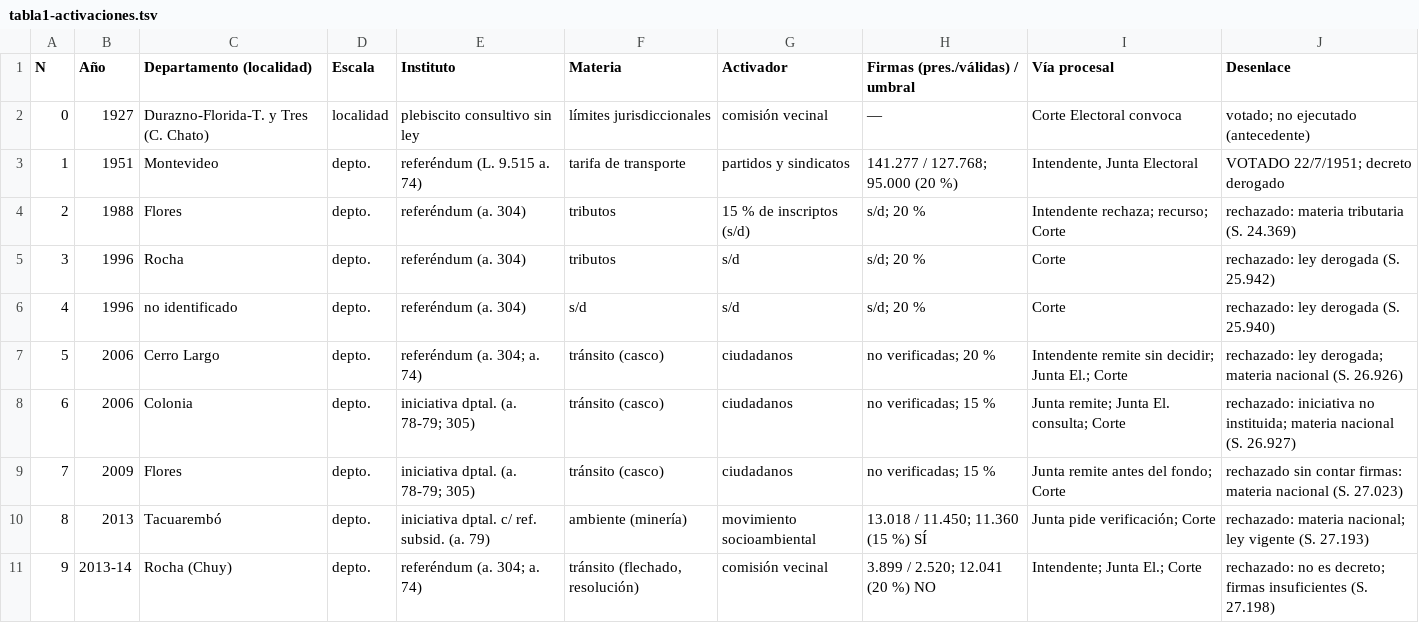
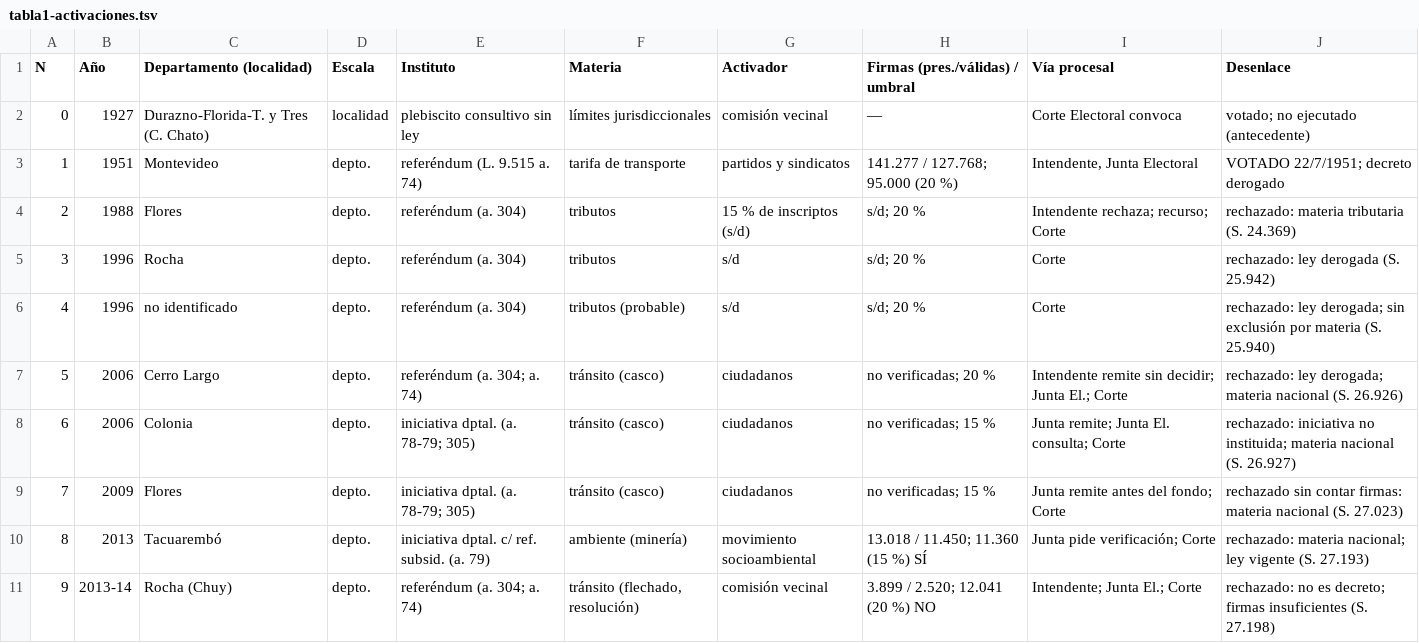
Before and after one commit to nahura99/politai, a TSV file: datos/tabla1-activaciones.tsv, drawn as a sheet; only a part is shown.

```diff
--- a/datos/tabla1-activaciones.tsv
+++ b/datos/tabla1-activaciones.tsv
@@ -5,3 +5,3 @@ N	Año	Departamento (localidad)	Escala	Instituto	Materia	Activador	Firmas (pres.
 3	1996	Rocha	depto.	referéndum (a. 304)	tributos	s/d	s/d; 20 %	Corte	rechazado: ley derogada (S. 25.942)
-4	1996	no identificado	depto.	referéndum (a. 304)	s/d	s/d	s/d; 20 %	Corte	rechazado: ley derogada (S. 25.940)
+4	1996	no identificado	depto.	referéndum (a. 304)	tributos (probable)	s/d	s/d; 20 %	Corte	rechazado: ley derogada; sin exclusión por materia (S. 25.940)
 5	2006	Cerro Largo	depto.	referéndum (a. 304; a. 74)	tránsito (casco)	ciudadanos	no verificadas; 20 %	Intendente remite sin decidir; Junta El.; Corte	rechazado: ley derogada; materia nacional (S. 26.926)
```
Also changed, not shown: datos/casos-democracia-directa-subnacional-uruguay.csv, 4 other files.
